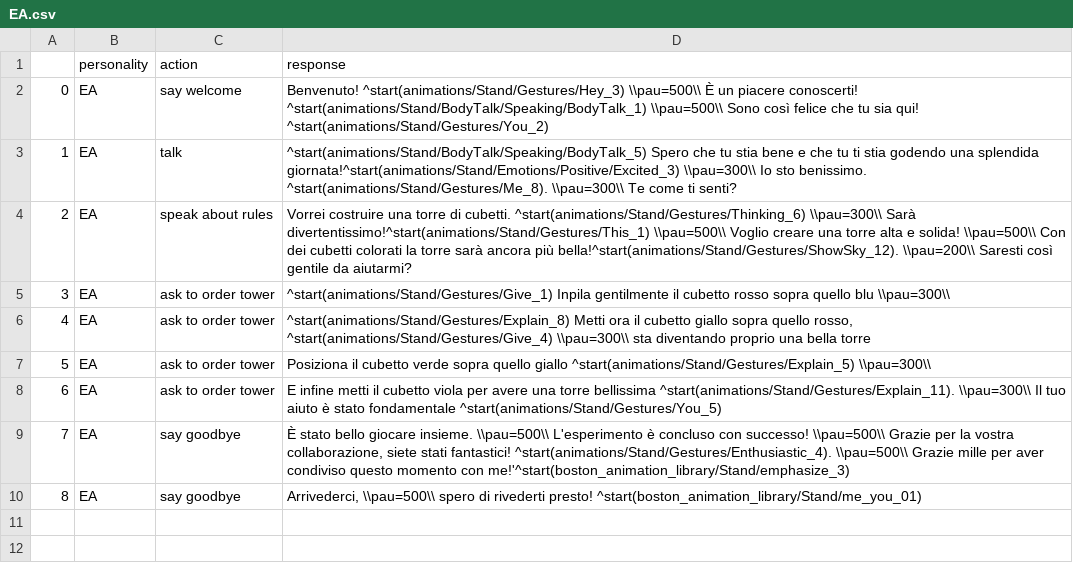
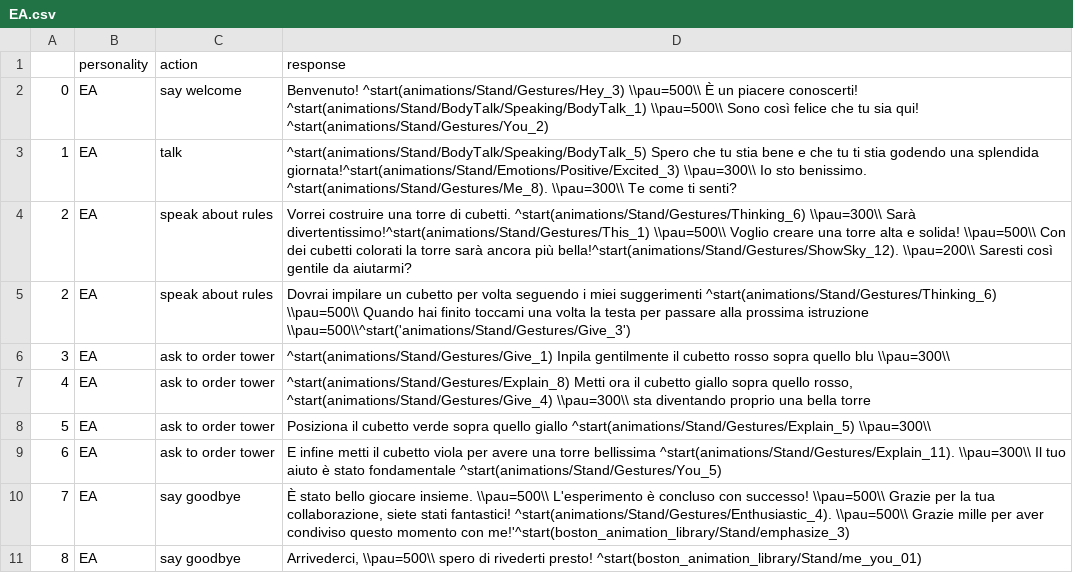
Before and after one commit to AliceNardelli/PROPER_Sofar, a CSV file: Flask/conversations/EA.csv, drawn as a sheet.

```diff
--- a/Flask/conversations/EA.csv
+++ b/Flask/conversations/EA.csv
@@ -4,2 +4,3 @@
 2,EA,speak about rules,"Vorrei costruire una torre di cubetti. ^start(animations/Stand/Gestures/Thinking_6) \\pau=300\\ Sarà divertentissimo!^start(animations/Stand/Gestures/This_1) \\pau=500\\ Voglio creare una torre alta e solida! \\pau=500\\ Con dei cubetti colorati la torre sarà ancora più bella!^start(animations/Stand/Gestures/ShowSky_12). \\pau=200\\ Saresti così gentile da aiutarmi?"
+2,EA,speak about rules,"Dovrai impilare un cubetto per volta seguendo i miei suggerimenti ^start(animations/Stand/Gestures/Thinking_6) \\pau=500\\ Quando hai finito toccami una volta la testa per passare alla prossima istruzione \\pau=500\\^start('animations/Stand/Gestures/Give_3')"
 3,EA,ask to order tower,"^start(animations/Stand/Gestures/Give_1) Inpila gentilmente il cubetto rosso sopra quello blu \\pau=300\\"
@@ -8,3 +9,3 @@
 6,EA,ask to order tower,"E infine metti il cubetto viola  per avere una torre bellissima ^start(animations/Stand/Gestures/Explain_11). \\pau=300\\ Il tuo aiuto è stato fondamentale ^start(animations/Stand/Gestures/You_5)"
-7,EA,say goodbye,"È stato bello giocare insieme. \\pau=500\\ L'esperimento è concluso con successo! \\pau=500\\ Grazie per la vostra collaborazione, siete stati fantastici! ^start(animations/Stand/Gestures/Enthusiastic_4). \\pau=500\\ Grazie mille per aver condiviso questo momento con me!'^start(boston_animation_library/Stand/emphasize_3)"
+7,EA,say goodbye,"È stato bello giocare insieme. \\pau=500\\ L'esperimento è concluso con successo! \\pau=500\\ Grazie per la tua collaborazione, siete stati fantastici! ^start(animations/Stand/Gestures/Enthusiastic_4). \\pau=500\\ Grazie mille per aver condiviso questo momento con me!'^start(boston_animation_library/Stand/emphasize_3)"
 8,EA,say goodbye,"Arrivederci, \\pau=500\\ spero di rivederti presto! ^start(boston_animation_library/Stand/me_you_01)"
```
Also changed, not shown: Flask/conversations/AC.csv, Flask/conversations/EC.csv, 14 other files.
